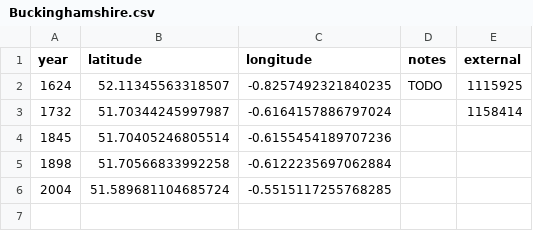
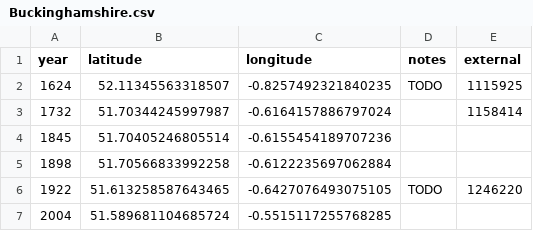
Before and after one commit to aelmekeev/year-on-facade, a CSV file: csv/UK/Buckinghamshire.csv, drawn as a sheet; the diff names each change by its address in the sheet, - before the commit and + after, or states it on an @@ line.

```diff
--- a/csv/UK/Buckinghamshire.csv
+++ b/csv/UK/Buckinghamshire.csv
+row 6: 1922 | 51.613258587643465 | -0.6427076493075105 | TODO | 1246220
```
Also changed, not shown: csv/UK/Cheshire.csv, csv/UK/Hampshire.csv, 40 other files.
